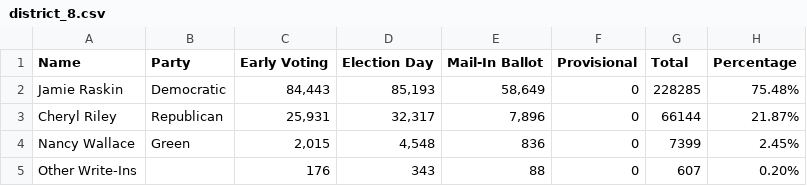
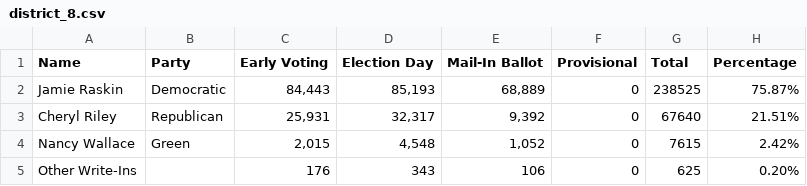
Before and after one commit to Capital-News-Service/election-results-2024, a CSV file: district_8.csv, drawn as a sheet.

```diff
--- a/district_8.csv
+++ b/district_8.csv
@@ -1,5 +1,5 @@
 Name,Party,Early Voting,Election Day,Mail-In Ballot,Provisional,Total,Percentage
-Jamie Raskin,Democratic,"84,443","85,193","58,649",0,228285,75.48%
-Cheryl Riley,Republican,"25,931","32,317","7,896",0,66144,21.87%
-Nancy Wallace,Green,"2,015","4,548",836,0,7399,2.45%
-Other Write-Ins,,176,343,88,0,607,0.20%
+Jamie Raskin,Democratic,"84,443","85,193","68,889",0,238525,75.87%
+Cheryl Riley,Republican,"25,931","32,317","9,392",0,67640,21.51%
+Nancy Wallace,Green,"2,015","4,548","1,052",0,7615,2.42%
+Other Write-Ins,,176,343,106,0,625,0.20%
```
Also changed, not shown: district_4.csv, district_6.csv, 2 other files.
